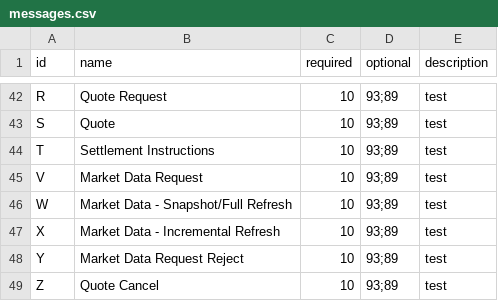
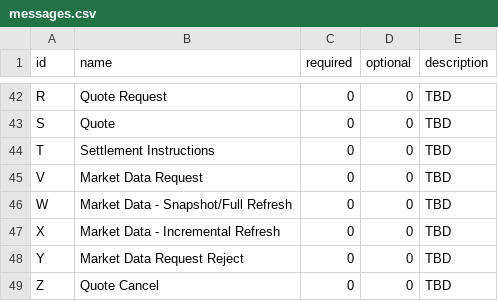
Before and after one commit to Cartoonman/coinbase-pro-fix-client-python, a CSV file: src/coinbasepro_fix_client/fix_protocol/4.2_coinbase/messages.csv, drawn as a sheet; only a part is shown, gaps mark what is left out; the diff covers the shown part only; the diff names each change by its address in the sheet, - before the commit and + after, or states it on an @@ line.

```diff
--- a/src/coinbasepro_fix_client/fix_protocol/4.2_coinbase/messages.csv
+++ b/src/coinbasepro_fix_client/fix_protocol/4.2_coinbase/messages.csv
-C42:C49 (required): 10
+C42:C49 (required): 0
-D42:D49 (optional): 93;89
+D42:D49 (optional): 0
-E42:E49 (description): test
+E42:E49 (description): TBD
```
Also changed, not shown: 114 edited cells elsewhere in this file.
